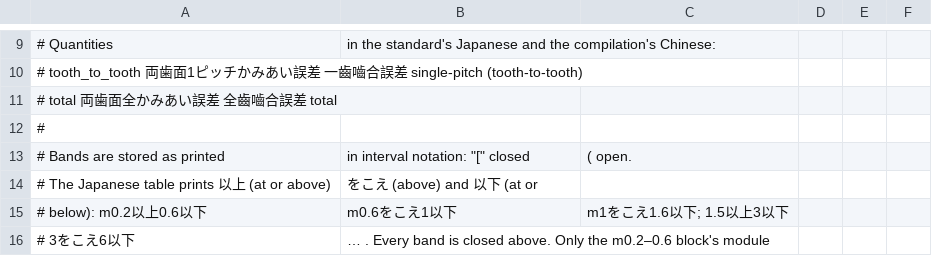
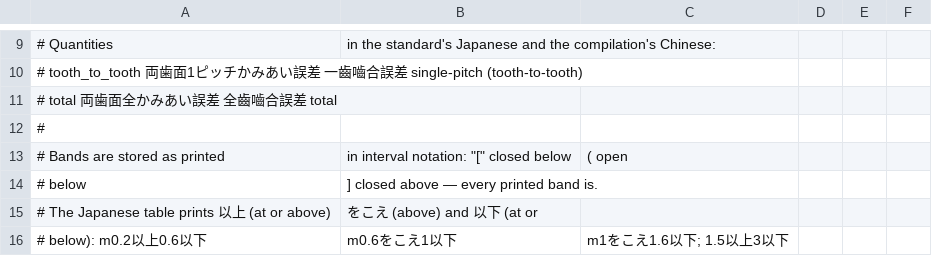
Before and after one commit to git-akai/gearcalc, a CSV file: crates/gear-core/data/jgma_116_02.csv, drawn as a sheet; only a part is shown, gaps mark what is left out; the shorter side is filled out with more unchanged rows.

```diff
--- a/crates/gear-core/data/jgma_116_02.csv
+++ b/crates/gear-core/data/jgma_116_02.csv
@@ -12,3 +12,4 @@
 #
-# Bands are stored as printed, in interval notation: "[" closed, "(" open.
+# Bands are stored as printed, in interval notation: "[" closed below, "(" open
+# below, "]" closed above — every printed band is.
 # The Japanese table prints 以上 (at or above), をこえ (above) and 以下 (at or
```
Also changed, not shown: 3 other files.
